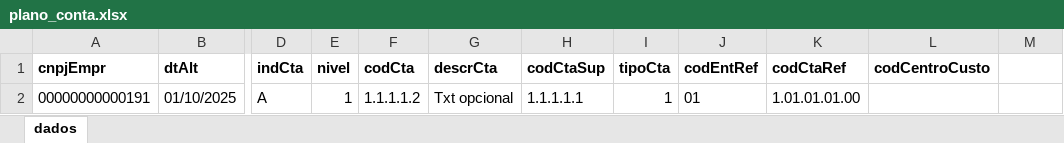
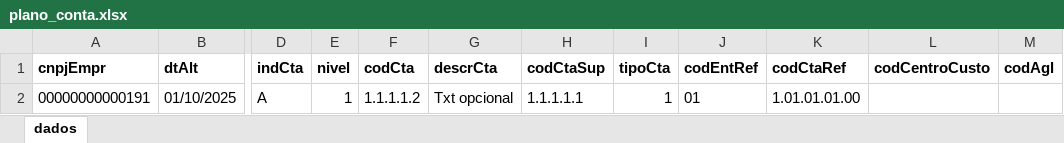
Before and after one commit to inovarebr/doc-netsuite, an Excel workbook: upload/plano_conta.xlsx, sheet dados, drawn as a sheet; only a part is shown, gaps mark what is left out; values as stored, in another font and other column widths than the file's, no borders; the diff names each change by its address in the sheet, - before the commit and + after, or states it on an @@ line.

Commit message:
Adiciona campo "codAgl" na tabela de plano  de contas  e atualiza planilha de contas

```diff
--- a/upload/plano_conta.xlsx (sheet dados)
+++ b/upload/plano_conta.xlsx (sheet dados)
-M1: (empty)
+M1: codAgl
```
Also changed, not shown: 1 other file.
